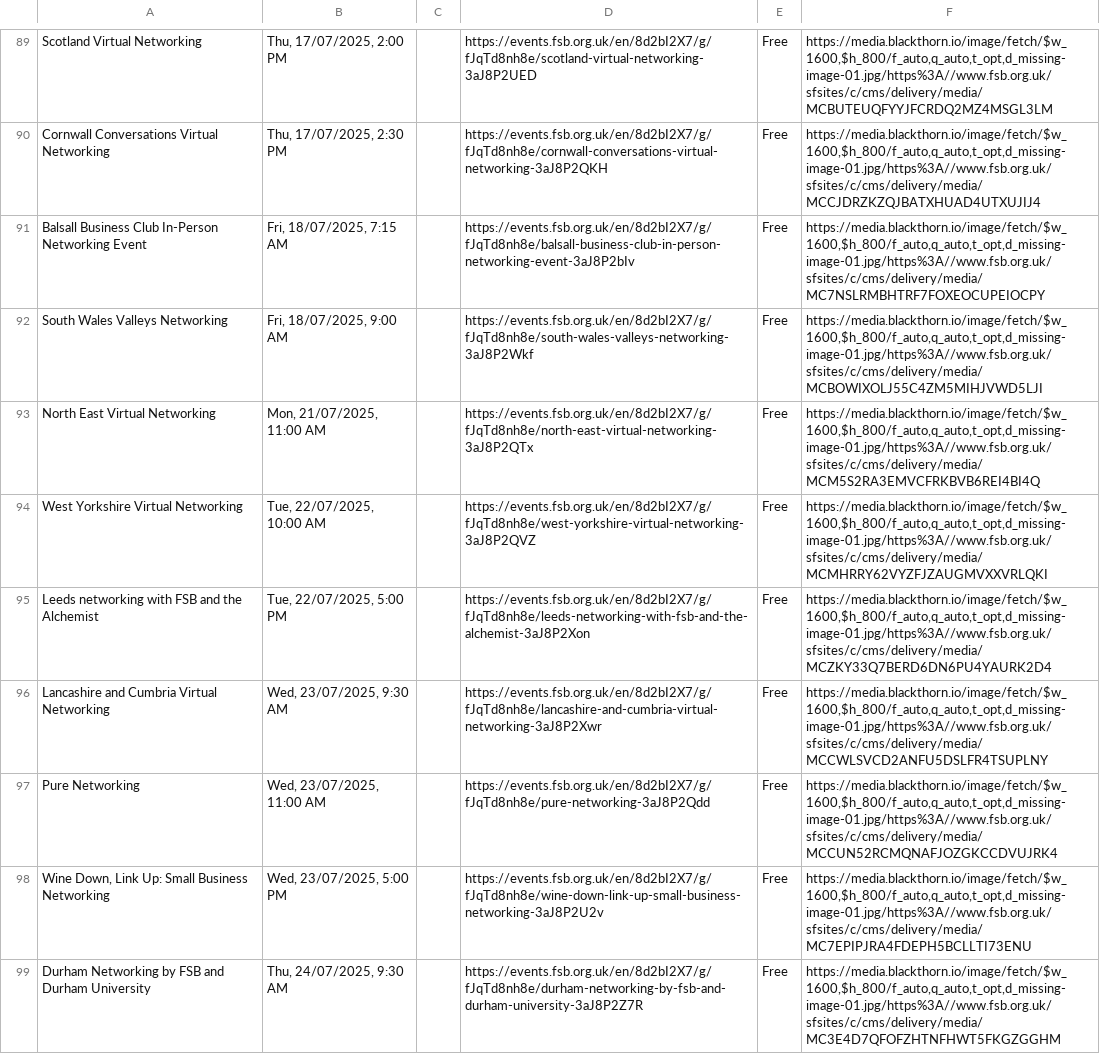
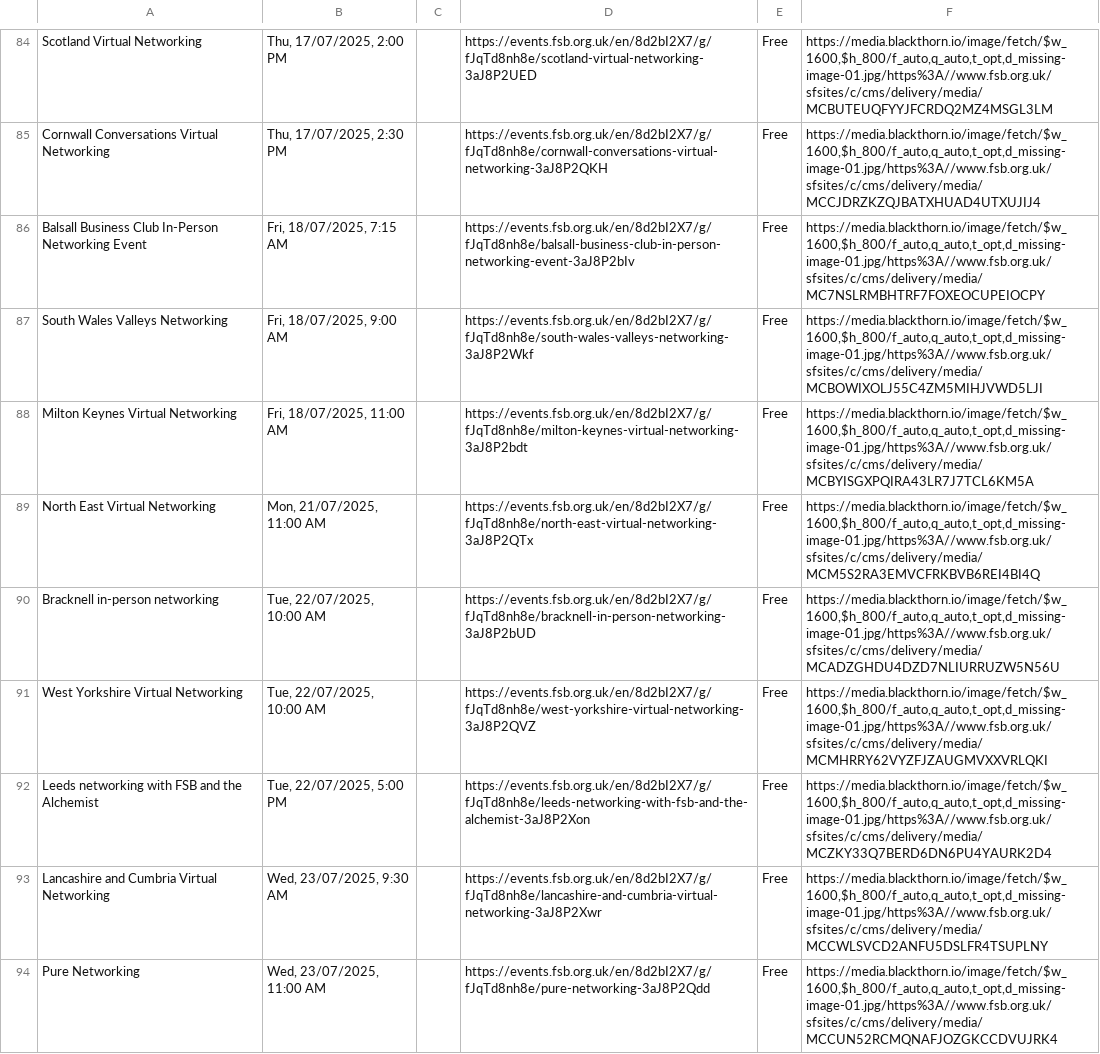
Before and after one commit to Ahmadnani01/paytest, a CSV file: events.csv, drawn as a sheet; only a part is shown, gaps mark what is left out; the shorter side is filled out with more unchanged rows; the diff covers the shown part only; the diff names each change by its address in the sheet, - before the commit and + after, or states it on an @@ line.

Commit message:
Update events.csv

```diff
--- a/events.csv
+++ b/events.csv
+row 88: Milton Keynes Virtual Networking | Fri, 18/07/2025, 11:00 AM |  | https://events.fsb.org.uk/en/8d2bI2X7/g/fJqTd8nh8e/milton-keynes-virtual-networking-3aJ8P2bdt | Free | https://media.blackthorn.io/image/fetch/$w_1600,$h_800/f_auto,q_auto,t_opt,d_missing-image-01.jpg/https%3A//www.fsb.org.uk/sfsites/c/cms/delivery/media/MCBYISGXPQIRA43LR7J7TCL6KM5A
+row 90: Bracknell in-person networking | Tue, 22/07/2025, 10:00 AM |  | https://events.fsb.org.uk/en/8d2bI2X7/g/fJqTd8nh8e/bracknell-in-person-networking-3aJ8P2bUD | Free | https://media.blackthorn.io/image/fetch/$w_1600,$h_800/f_auto,q_auto,t_opt,d_missing-image-01.jpg/https%3A//www.fsb.org.uk/sfsites/c/cms/delivery/media/MCADZGHDU4DZD7NLIURRUZW5N56U
```
Also changed, not shown: 11 added rows, 8 removed rows and 2 edited cells elsewhere in this file.
